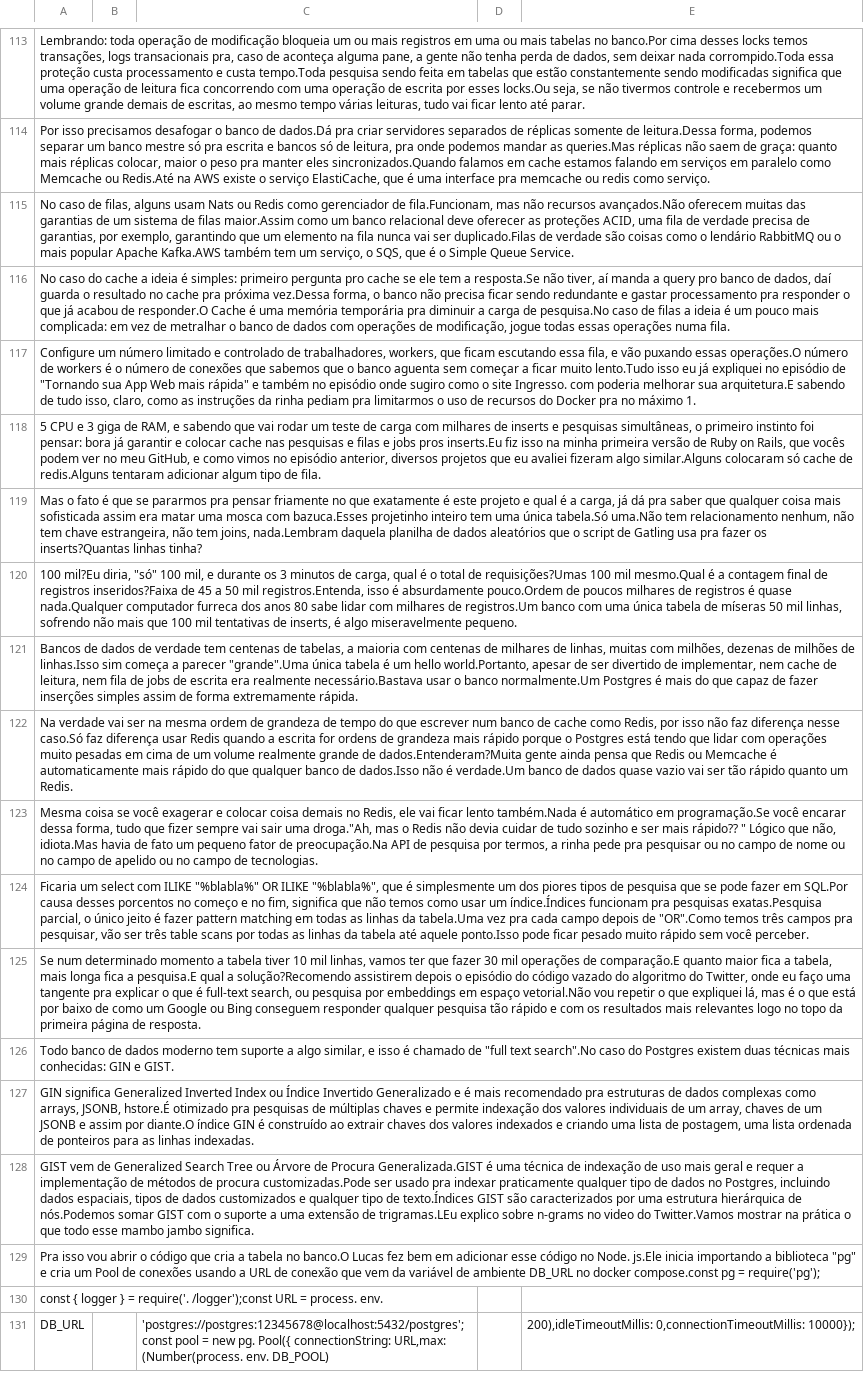
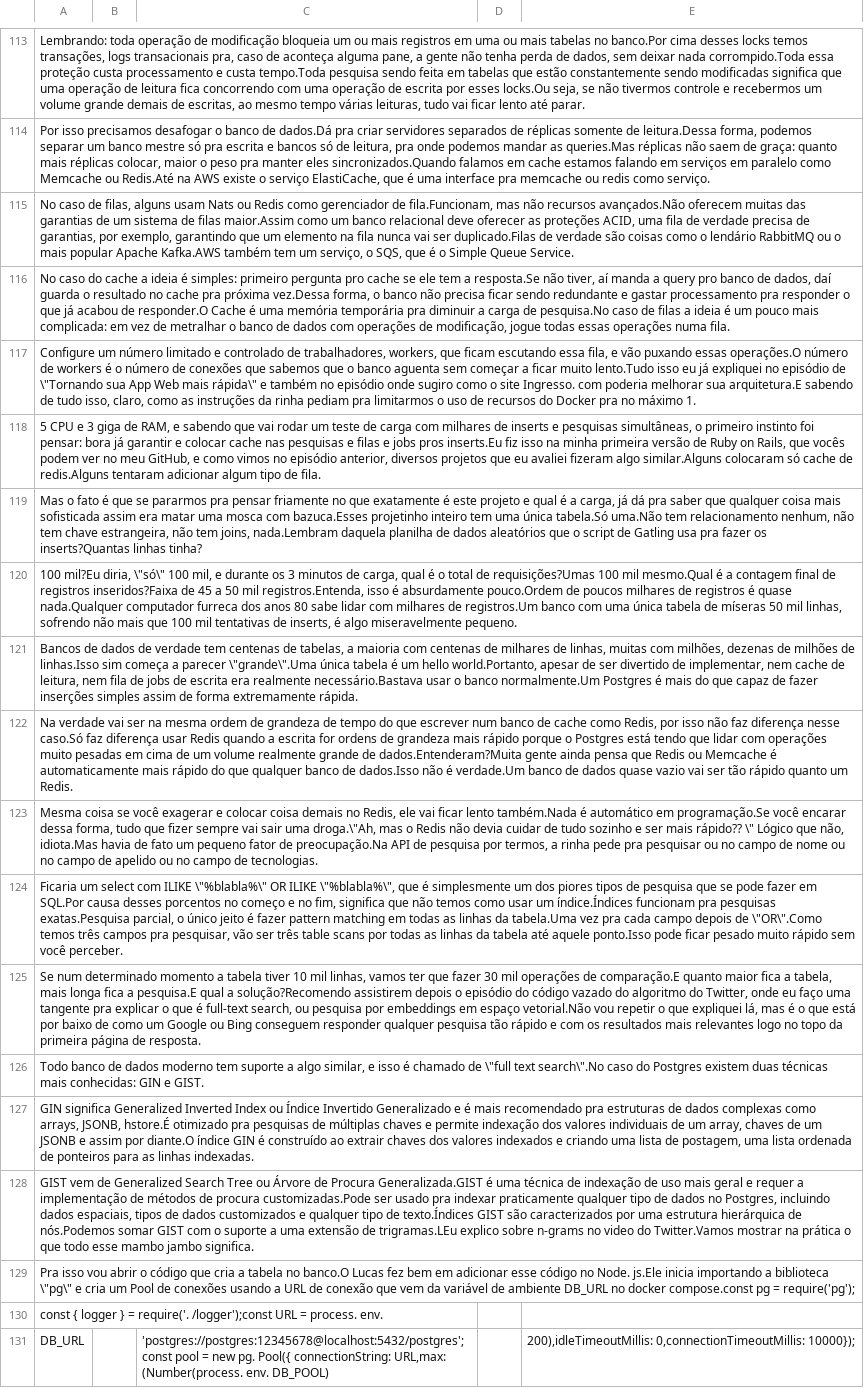
Before and after one commit to igorMSoares/semantic-search-example, a CSV file: semantic-chunks.csv, drawn as a sheet; only a part is shown, gaps mark what is left out; the diff covers the shown part only; the diff names each change by its address in the sheet, - before the commit and + after, or states it on an @@ line.

Commit message:
fix: scape double-quotes from chunks

```diff
--- a/semantic-chunks.csv
+++ b/semantic-chunks.csv
-A117: …episódio de "Tornando sua App Web mais rápida" e também…
+A117: …episódio de \"Tornando sua App Web mais rápida\" e também…
-A120: …mil?Eu diria, "só" 100 mil,…
+A120: …mil?Eu diria, \"só\" 100 mil,…
-A121: …a parecer "grande".Uma única tabela…
+A121: …a parecer \"grande\".Uma única tabela…
-A123: …sair uma droga."Ah, mas o Redis não devia cuidar de tudo sozinho e ser mais rápido?? " Lógico que…
+A123: …sair uma droga.\"Ah, mas o Redis não devia cuidar de tudo sozinho e ser mais rápido?? \" Lógico que…
-A124: …com ILIKE "%blabla%" OR ILIKE "%blabla%", que é simplesmente um dos piores tipos de pesquisa que se pode fazer em SQL.Por causa desses porcentos no começo e no fim, significa que não temos como usar um índice.Índices funcionam pra pesquisas exatas.Pesquisa parcial, o único jeito é fazer pattern matching em todas as linhas da tabela.Uma vez pra cada campo depois de "OR".Como temos três…
+A124: …com ILIKE \"%blabla%\" OR ILIKE \"%blabla%\", que é simplesmente um dos piores tipos de pesquisa que se pode fazer em SQL.Por causa desses porcentos no começo e no fim, significa que não temos como usar um índice.Índices funcionam pra pesquisas exatas.Pesquisa parcial, o único jeito é fazer pattern matching em todas as linhas da tabela.Uma vez pra cada campo depois de \"OR\".Como temos três…
-A126: …chamado de "full text search".No caso do…
+A126: …chamado de \"full text search\".No caso do…
-A129: …a biblioteca "pg" e cria…
+A129: …a biblioteca \"pg\" e cria…
```
Also changed, not shown: 62 edited cells elsewhere in this file, 1 other file.
